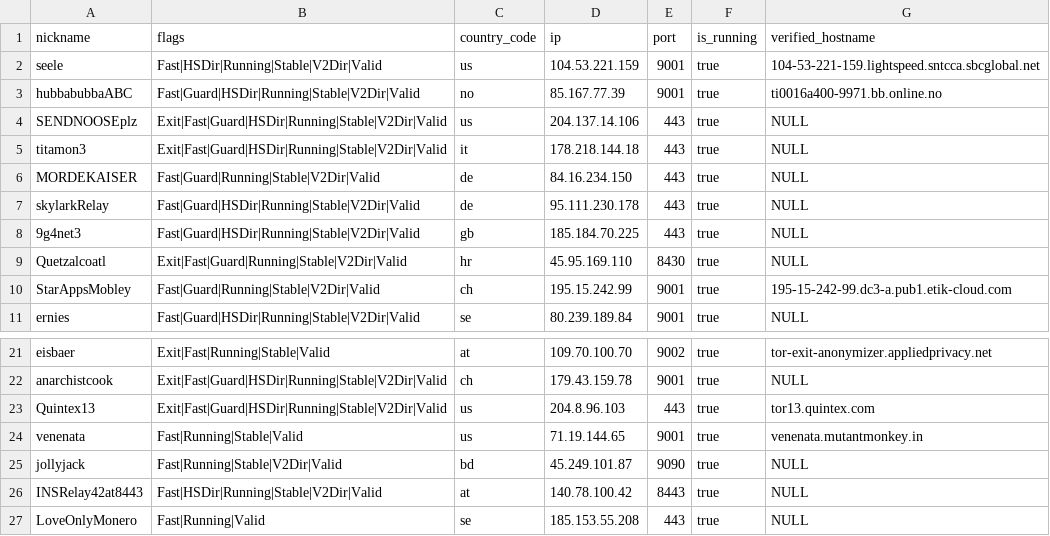
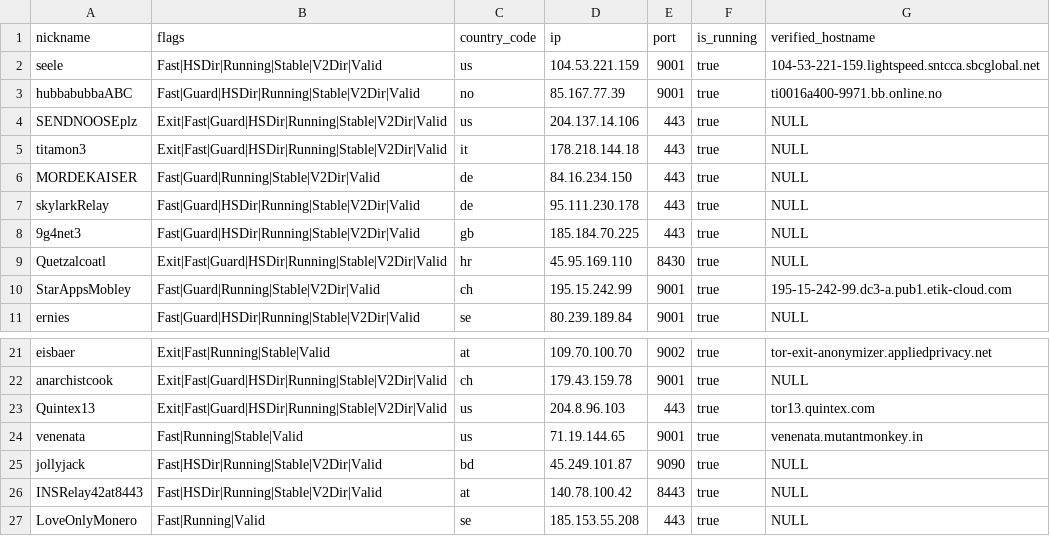
Before and after one commit to cgiamp/123-test-abort, a CSV file: limited_to_50.csv, drawn as a sheet; only a part is shown, gaps mark what is left out.

```diff
--- a/limited_to_50.csv
+++ b/limited_to_50.csv
@@ -8,3 +8,3 @@
 "9g4net3","Fast|Guard|HSDir|Running|Stable|V2Dir|Valid","gb","185.184.70.225","443",true,"NULL"
-"Quetzalcoatl","Exit|Fast|Guard|Running|Stable|V2Dir|Valid","hr","45.95.169.110","8430",true,"NULL"
+"Quetzalcoatl","Exit|Fast|Guard|HSDir|Running|Stable|V2Dir|Valid","hr","45.95.169.110","8430",true,"NULL"
 "StarAppsMobley","Fast|Guard|Running|Stable|V2Dir|Valid","ch","195.15.242.99","9001",true,"195-15-242-99.dc3-a.pub1.etik-cloud.com"
@@ -24,3 +24,3 @@
 "venenata","Fast|Running|Stable|Valid","us","71.19.144.65","9001",true,"venenata.mutantmonkey.in"
-"jollyjack","Fast|Running|Stable|V2Dir|Valid","bd","45.249.101.87","9090",true,"NULL"
+"jollyjack","Fast|HSDir|Running|Stable|V2Dir|Valid","bd","45.249.101.87","9090",true,"NULL"
 "INSRelay42at8443","Fast|HSDir|Running|Stable|V2Dir|Valid","at","140.78.100.42","8443",true,"NULL"
```
Also changed, not shown: tor_feed.csv, 1 other file.
